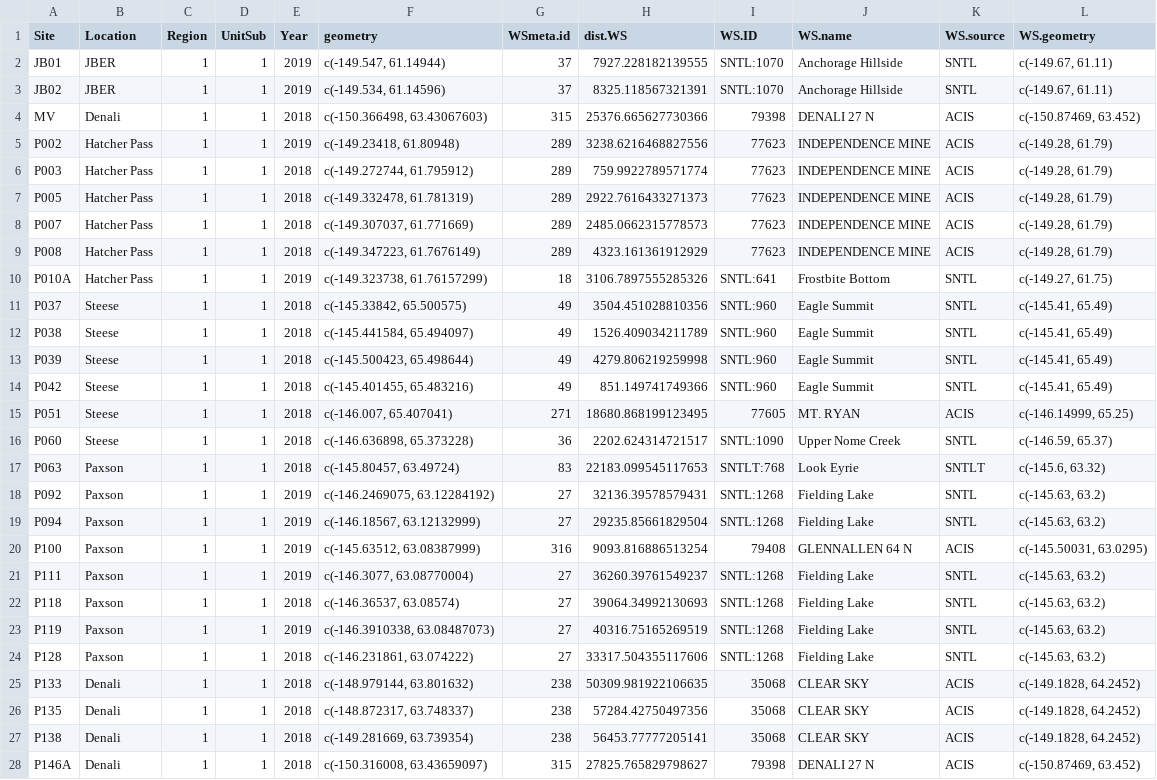
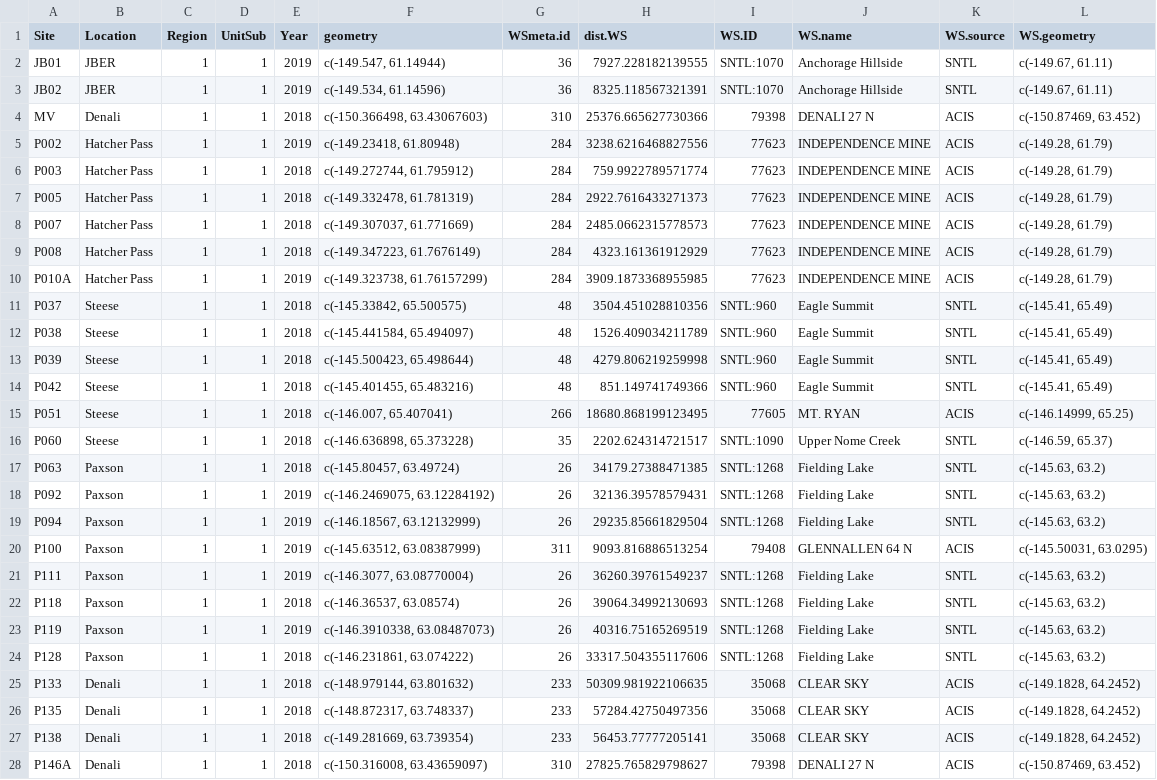
Before and after one commit to jeff-wagner/Pika_distSamp, a CSV file: Pika GetWx/R11_CompileWx_pika/_output/pika_sites_nearestWS_combined_Precip.csv, drawn as a sheet; only a part is shown; the diff covers the shown part only; the diff names each change by its address in the sheet, - before the commit and + after, or states it on an @@ line.

```diff
--- a/Pika GetWx/R11_CompileWx_pika/_output/pika_sites_nearestWS_combined_Precip.csv
+++ b/Pika GetWx/R11_CompileWx_pika/_output/pika_sites_nearestWS_combined_Precip.csv
-G2:G3 (WSmeta.id): 37
+G2:G3 (WSmeta.id): 36
-G4 (WSmeta.id): 315
+G4 (WSmeta.id): 310
-G5:G9 (WSmeta.id): 289
+G5:G9 (WSmeta.id): 284
-G10 (WSmeta.id): 18
+G10 (WSmeta.id): 284
-H10 (dist.WS): 3106.7897555285326
+H10 (dist.WS): 3909.1873368955985
-I10 (WS.ID): SNTL:641
+I10 (WS.ID): 77623
-J10 (WS.name): Frostbite Bottom
+J10 (WS.name): INDEPENDENCE MINE
-K10 (WS.source): SNTL
+K10 (WS.source): ACIS
-L10 (WS.geometry): c(-149.27, 61.75)
+L10 (WS.geometry): c(-149.28, 61.79)
-G11:G14 (WSmeta.id): 49
+G11:G14 (WSmeta.id): 48
-G15 (WSmeta.id): 271
+G15 (WSmeta.id): 266
-G16 (WSmeta.id): 36
+G16 (WSmeta.id): 35
-G17 (WSmeta.id): 83
+G17 (WSmeta.id): 26
-H17 (dist.WS): 22183.099545117653
+H17 (dist.WS): 34179.27388471385
-I17 (WS.ID): SNTLT:768
+I17 (WS.ID): SNTL:1268
-J17 (WS.name): Look Eyrie
+J17 (WS.name): Fielding Lake
-K17 (WS.source): SNTLT
+K17 (WS.source): SNTL
-L17 (WS.geometry): c(-145.6, 63.32)
+L17 (WS.geometry): c(-145.63, 63.2)
-G18:G19 (WSmeta.id): 27
+G18:G19 (WSmeta.id): 26
-G20 (WSmeta.id): 316
+G20 (WSmeta.id): 311
-G21:G24 (WSmeta.id): 27
+G21:G24 (WSmeta.id): 26
-G25:G27 (WSmeta.id): 238
+G25:G27 (WSmeta.id): 233
-G28 (WSmeta.id): 315
+G28 (WSmeta.id): 310
```
Also changed, not shown: 40 edited cells elsewhere in this file, Pika GetWx/R11_CompileWx_pika/_output/pika_sites_nearestWS_combined_Temp.csv, 28 other files.
